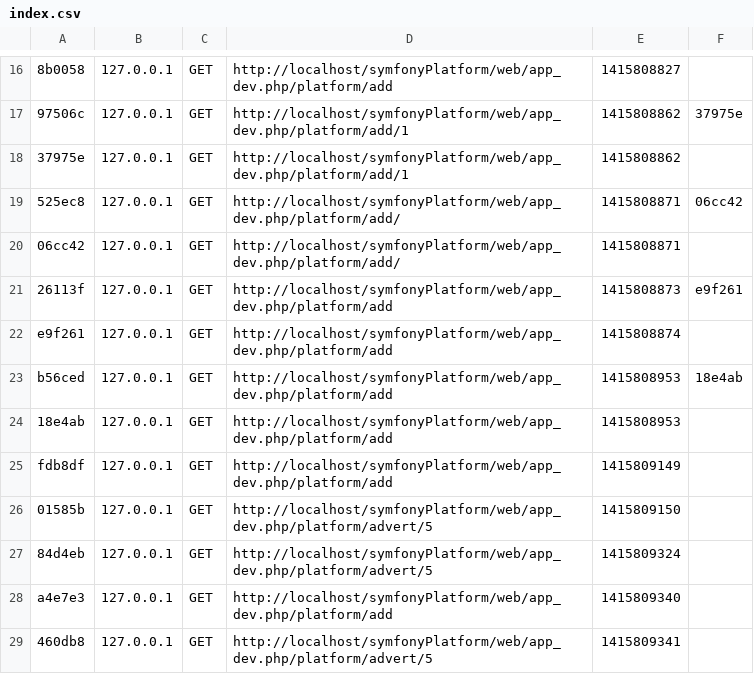
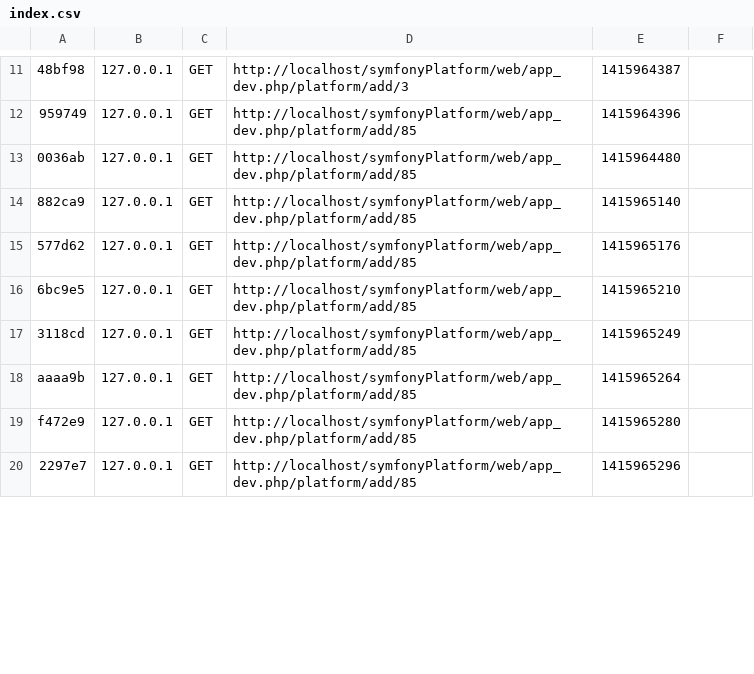
Before and after one commit to romulus31/SymfonyPlatformGit, a CSV file: app/cache/dev/profiler/index.csv, drawn as a sheet; only a part is shown, gaps mark what is left out; removed rows and columns are numbered as before the commit, all else as after; the diff covers the shown part only; the diff names each change by its address in the sheet, - before the commit and + after, or states it on an @@ line.

```diff
--- a/app/cache/dev/profiler/index.csv
+++ b/app/cache/dev/profiler/index.csv
-A11: 8b0058
+A11: 48bf98
-D11: http://localhost/symfonyPlatform/web/app_dev.php/platform/add
+D11: http://localhost/symfonyPlatform/web/app_dev.php/platform/add/3
-E11: 1415808827
+E11: 1415964387
-row 17: 97506c | 127.0.0.1 | GET | http://localhost/symfonyPlatform/web/app_dev.php/platform/add/1 | 1415808862 | 37975e
-A12: 37975e
+A12: 959749
-D12: http://localhost/symfonyPlatform/web/app_dev.php/platform/add/1
+D12: http://localhost/symfonyPlatform/web/app_dev.php/platform/add/85
-E12: 1415808862
+E12: 1415964396
-row 19: 525ec8 | 127.0.0.1 | GET | http://localhost/symfonyPlatform/web/app_dev.php/platform/add/ | 1415808871 | 06cc42
-A13: 06cc42
+A13: 0036ab
-D13: http://localhost/symfonyPlatform/web/app_dev.php/platform/add/
+D13: http://localhost/symfonyPlatform/web/app_dev.php/platform/add/85
-E13: 1415808871
+E13: 1415964480
-row 21: 26113f | 127.0.0.1 | GET | http://localhost/symfonyPlatform/web/app_dev.php/platform/add | 1415808873 | e9f261
-A14: e9f261
+A14: 882ca9
-D14: http://localhost/symfonyPlatform/web/app_dev.php/platform/add
+D14: http://localhost/symfonyPlatform/web/app_dev.php/platform/add/85
-E14: 1415808874
+E14: 1415965140
-row 23: b56ced | 127.0.0.1 | GET | http://localhost/symfonyPlatform/web/app_dev.php/platform/add | 1415808953 | 18e4ab
-A15: 18e4ab
+A15: 577d62
-D15:D16: http://localhost/symfonyPlatform/web/app_dev.php/platform/add
+D15:D16: http://localhost/symfonyPlatform/web/app_dev.php/platform/add/85
-E15: 1415808953
+E15: 1415965176
-A16: fdb8df
+A16: 6bc9e5
-E16: 1415809149
+E16: 1415965210
-A17: 01585b
+A17: 3118cd
-D17:D18: http://localhost/symfonyPlatform/web/app_dev.php/platform/advert/5
+D17:D18: http://localhost/symfonyPlatform/web/app_dev.php/platform/add/85
-E17: 1415809150
+E17: 1415965249
-A18: 84d4eb
+A18: aaaa9b
-E18: 1415809324
+E18: 1415965264
-A19: a4e7e3
+A19: f472e9
-D19: http://localhost/symfonyPlatform/web/app_dev.php/platform/add
+D19: http://localhost/symfonyPlatform/web/app_dev.php/platform/add/85
-E19: 1415809340
+E19: 1415965280
-A20: 460db8
+A20: 2297e7
-D20: http://localhost/symfonyPlatform/web/app_dev.php/platform/advert/5
+D20: http://localhost/symfonyPlatform/web/app_dev.php/platform/add/85
-E20: 1415809341
+E20: 1415965296
```
Also changed, not shown: 5 added rows, 13 removed rows and 34 edited cells elsewhere in this file, 16 other files.
